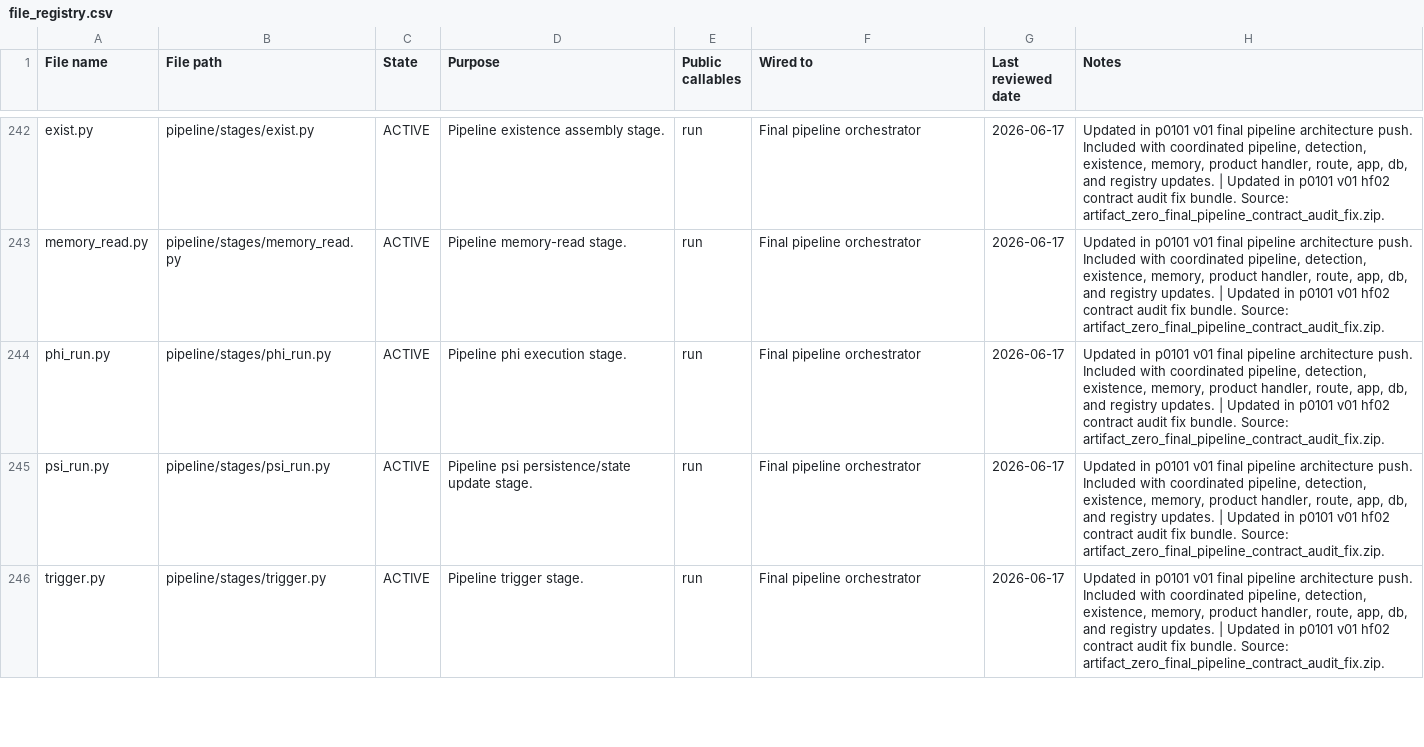
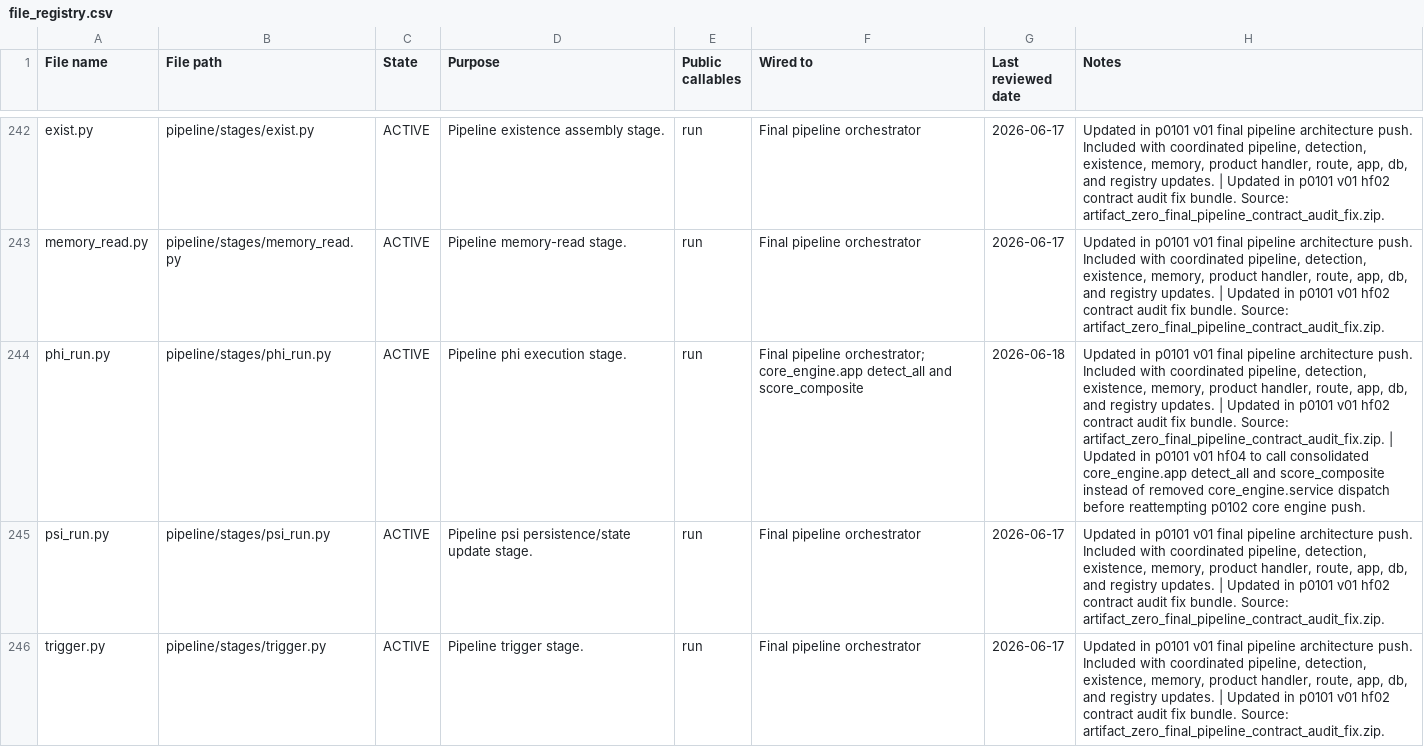
Before and after one commit to Jame-Artifact-Zero/artifact-zero-gateway, a CSV file: file_registry.csv, drawn as a sheet; only a part is shown, gaps mark what is left out; the diff names each change by its address in the sheet, - before the commit and + after, or states it on an @@ line.

Commit message:
hf p0101 v01 hf04 - update phi run core app dispatch

```diff
--- a/file_registry.csv
+++ b/file_registry.csv
-F244 (Wired to): Final pipeline orchestrator
+F244 (Wired to): Final pipeline orchestrator; core_engine.app detect_all and score_composite
-G244 (Last reviewed date): 2026-06-17
+G244 (Last reviewed date): 2026-06-18
-H244 (Notes): …Source: artifact_zero_final_pipeline_contract_audit_fix.zip.
+H244 (Notes): …Source: artifact_zero_final_pipeline_contract_audit_fix.zip. | Updated in p0101 v01 hf04 to call consolidated core_engine.app detect_all and score_composite instead of removed core_engine.service dispatch before reattempting p0102 core engine push.
```
Also changed, not shown: 1 other file.
